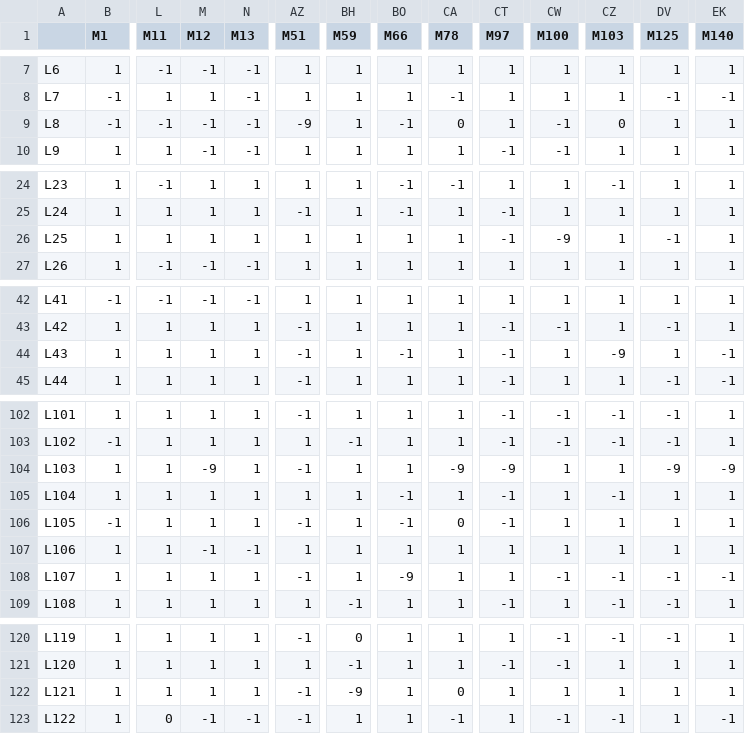
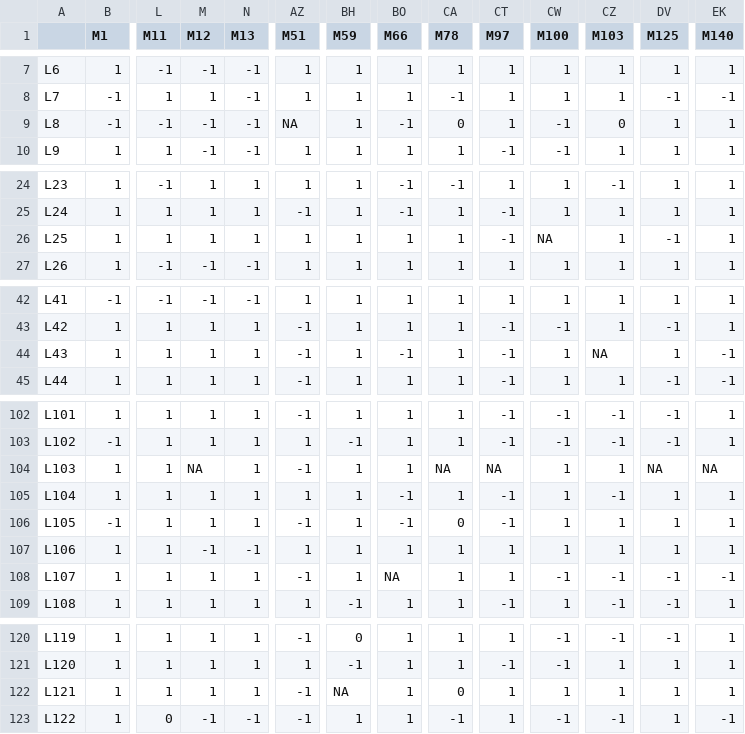
Before and after one commit to Onogi/SHAP-XGB, a CSV file: Genotype.csv, drawn as a sheet; only a part is shown, gaps mark what is left out; the diff covers the shown part only; the diff names each change by its address in the sheet, - before the commit and + after, or states it on an @@ line.

Commit message:
Add files via upload

```diff
--- a/Genotype.csv
+++ b/Genotype.csv
-AZ9 (M51): -9
+AZ9 (M51): NA
-CW26 (M100): -9
+CW26 (M100): NA
-CZ44 (M103): -9
+CZ44 (M103): NA
-M104 (M12): -9
+M104 (M12): NA
-CA104 (M78): -9
+CA104 (M78): NA
-CT104 (M97): -9
+CT104 (M97): NA
-DV104 (M125): -9
+DV104 (M125): NA
-EK104 (M140): -9
+EK104 (M140): NA
-BO108 (M66): -9
+BO108 (M66): NA
-BH122 (M59): -9
+BH122 (M59): NA
```
Also changed, not shown: 1 edited cell elsewhere in this file.
